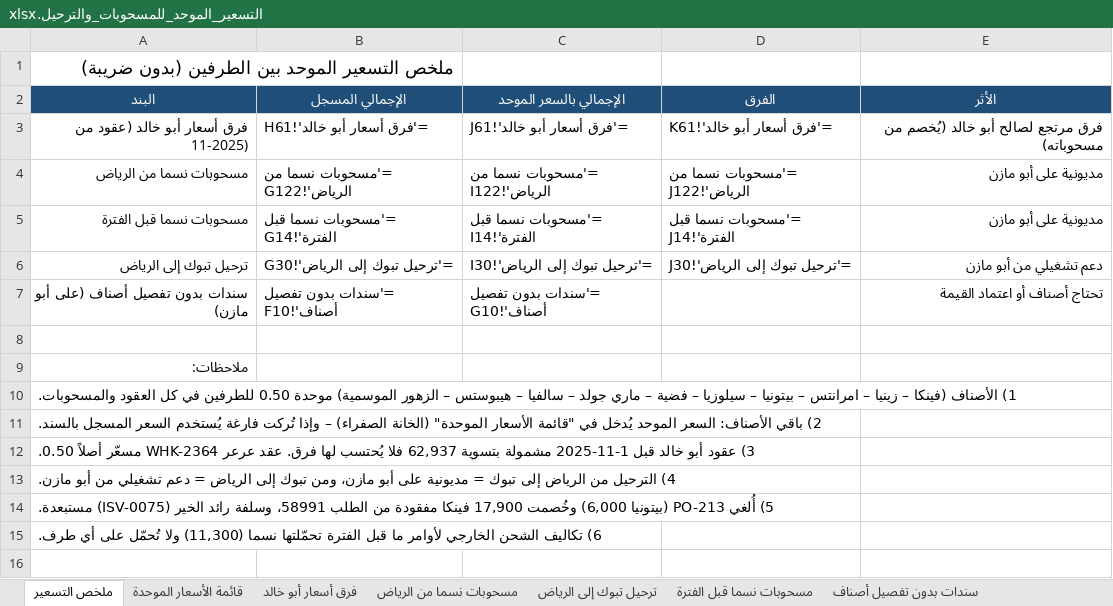
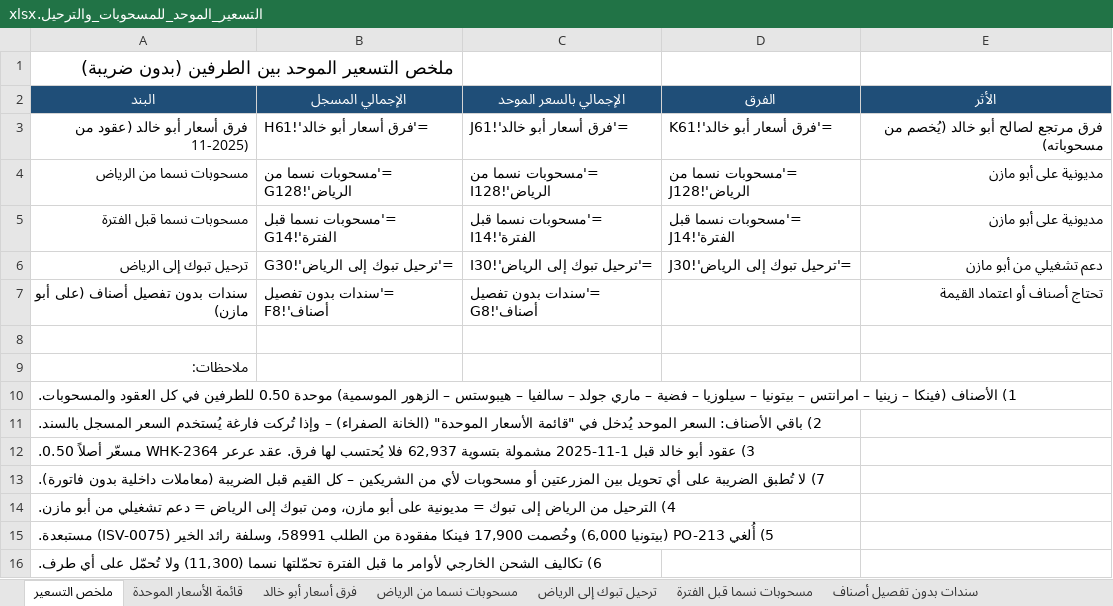
Before and after one commit to ahmedabdelsabour6/NSC, an Excel workbook: التسعير_الموحد_للمسحوبات_والترحيل.xlsx, sheet ملخص التسعير, drawn as a sheet; values as stored, in another font and other column widths than the file's, no borders; formulas without a stored value are shown as written; the diff names each change by its address in the sheet, - before the commit and + after, or states it on an @@ line.

```diff
--- a/التسعير_الموحد_للمسحوبات_والترحيل.xlsx (sheet ملخص التسعير)
+++ b/التسعير_الموحد_للمسحوبات_والترحيل.xlsx (sheet ملخص التسعير)
-B4 (الإجمالي المسجل): ='مسحوبات نسما من الرياض'!G122
+B4 (الإجمالي المسجل): ='مسحوبات نسما من الرياض'!G128
-C4 (الإجمالي بالسعر الموحد): ='مسحوبات نسما من الرياض'!I122
+C4 (الإجمالي بالسعر الموحد): ='مسحوبات نسما من الرياض'!I128
-D4 (الفرق): ='مسحوبات نسما من الرياض'!J122
+D4 (الفرق): ='مسحوبات نسما من الرياض'!J128
-B7 (الإجمالي المسجل): ='سندات بدون تفصيل أصناف'!F10
+B7 (الإجمالي المسجل): ='سندات بدون تفصيل أصناف'!F8
-C7 (الإجمالي بالسعر الموحد): ='سندات بدون تفصيل أصناف'!G10
+C7 (الإجمالي بالسعر الموحد): ='سندات بدون تفصيل أصناف'!G8
+row 13: 7) لا تُطبق الضريبة على أي تحويل بين المزرعتين أو مسحوبات لأي من الشريكين – كل القيم قبل الضريبة (معاملات داخلية بدون فاتورة).
```
Also changed, not shown: sheet مسحوبات نسما من الرياض, sheet سندات بدون تفصيل أصناف, sheet قائمة الأسعار الموحدة.
